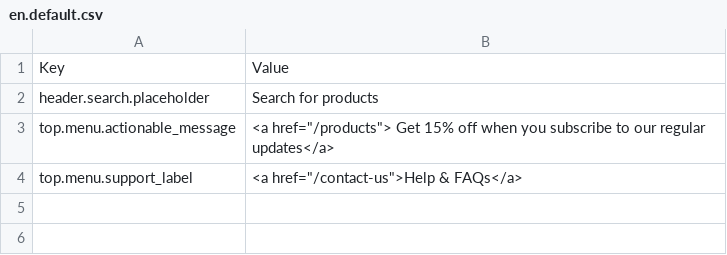
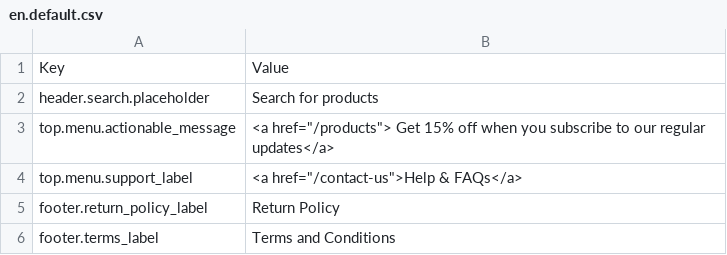
Before and after one commit to GetStoreConnect/souvenir-theme, a CSV file: translations/en.default.csv, drawn as a sheet; the diff names each change by its address in the sheet, - before the commit and + after, or states it on an @@ line.

Commit message:
New translation keys to be used instead of theme variables

```diff
--- a/translations/en.default.csv
+++ b/translations/en.default.csv
+row 5: footer.return_policy_label | Return Policy
+row 6: footer.terms_label | Terms and Conditions
```
